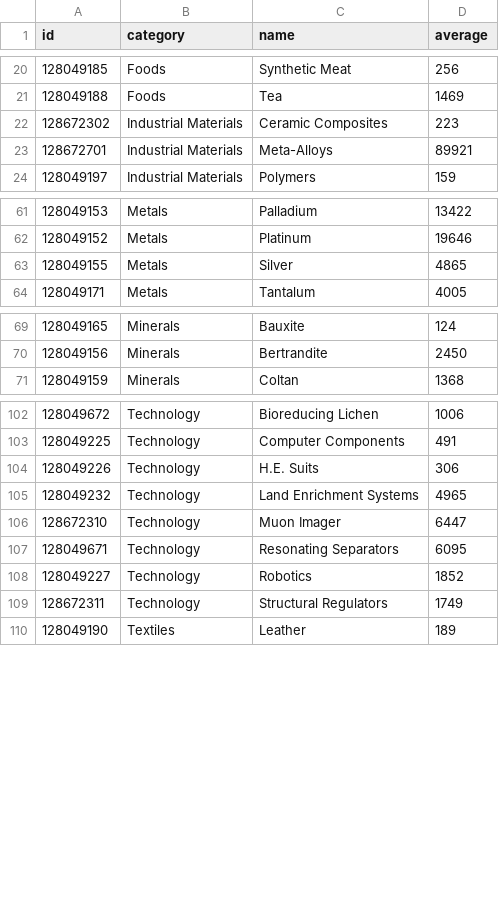
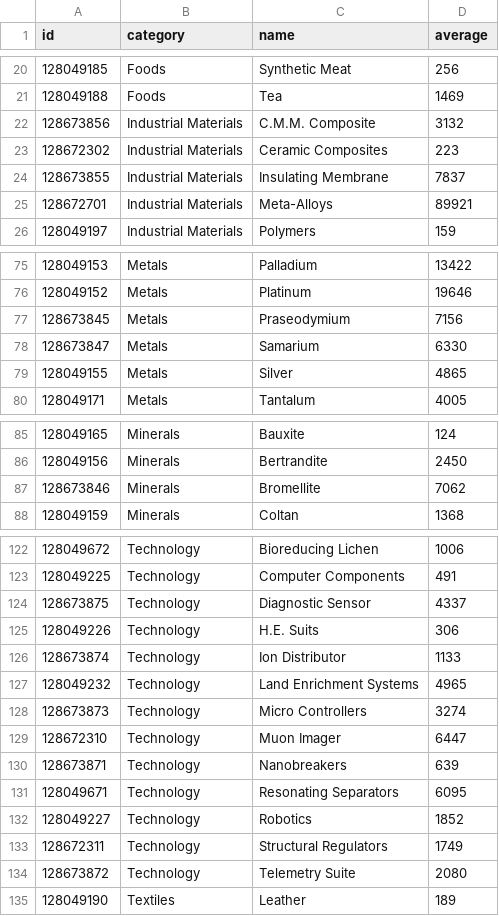
Before and after one commit to EDCD/FDevIDs, a CSV file: commodity.csv, drawn as a sheet; only a part is shown, gaps mark what is left out; the diff covers the shown part only.

```diff
--- a/commodity.csv
+++ b/commodity.csv
@@ -21,3 +21,5 @@ id,category,name,average
 128049188,Foods,Tea,1469
+128673856,Industrial Materials,C.M.M. Composite,3132
 128672302,Industrial Materials,Ceramic Composites,223
+128673855,Industrial Materials,Insulating Membrane,7837
 128672701,Industrial Materials,Meta-Alloys,89921
@@ -62,2 +76,4 @@ id,category,name,average
 128049152,Metals,Platinum,19646
+128673845,Metals,Praseodymium,7156
+128673847,Metals,Samarium,6330
 128049155,Metals,Silver,4865
@@ -70,2 +86,3 @@ id,category,name,average
 128049156,Minerals,Bertrandite,2450
+128673846,Minerals,Bromellite,7062
 128049159,Minerals,Coltan,1368
@@ -103,5 +123,9 @@ id,category,name,average
 128049225,Technology,Computer Components,491
+128673875,Technology,Diagnostic Sensor,4337
 128049226,Technology,H.E. Suits,306
+128673874,Technology,Ion Distributor,1133
 128049232,Technology,Land Enrichment Systems,4965
+128673873,Technology,Micro Controllers,3274
 128672310,Technology,Muon Imager,6447
+128673871,Technology,Nanobreakers,639
 128049671,Technology,Resonating Separators,6095
@@ -109,2 +133,3 @@ id,category,name,average
 128672311,Technology,Structural Regulators,1749
+128673872,Technology,Telemetry Suite,2080
 128049190,Textiles,Leather,189
```
Also changed, not shown: 15 added rows elsewhere in this file.
